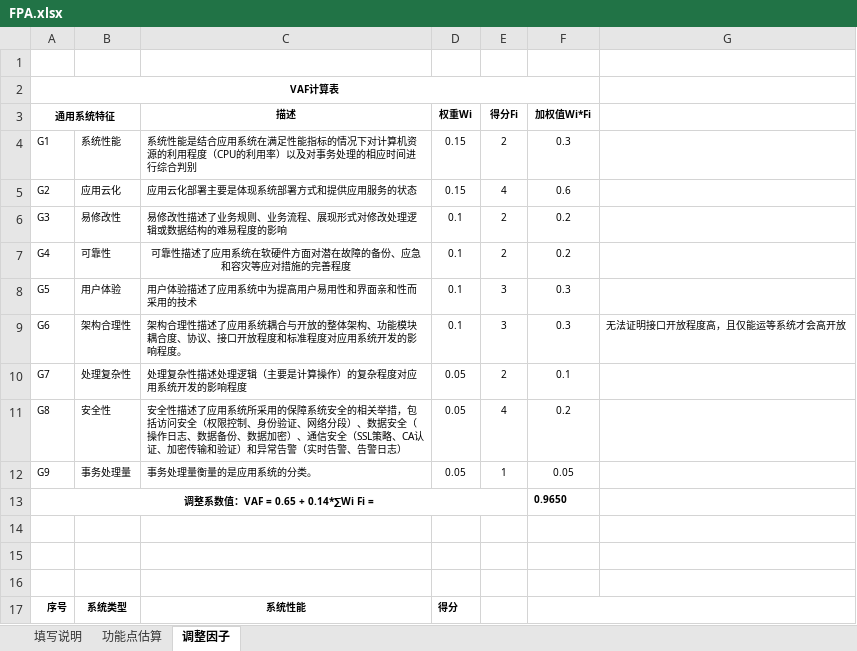
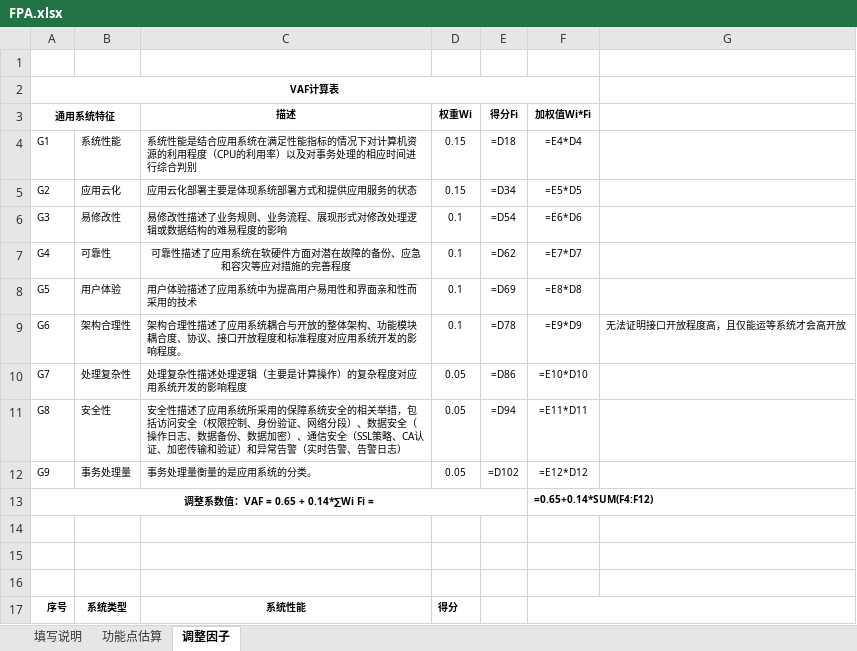
Before and after one commit to scdays/svmp, an Excel workbook: docs/fpa/FPA.xlsx, sheet 调整因子, drawn as a sheet; only a part is shown; values as stored, in another font and other column widths than the file's, no borders; formulas without a stored value are shown as written; the diff names each change by its address in the sheet, - before the commit and + after, or states it on an @@ line.

```diff
--- a/docs/fpa/FPA.xlsx (sheet 调整因子)
+++ b/docs/fpa/FPA.xlsx (sheet 调整因子)
-E4 (得分Fi): 2
+E4 (得分Fi): =D18
-F4 (加权值Wi*Fi): 0.3
+F4 (加权值Wi*Fi): =E4*D4
-E5 (得分Fi): 4
+E5 (得分Fi): =D34
-F5 (加权值Wi*Fi): 0.6
+F5 (加权值Wi*Fi): =E5*D5
-E6 (得分Fi): 2
+E6 (得分Fi): =D54
-F6 (加权值Wi*Fi): 0.2
+F6 (加权值Wi*Fi): =E6*D6
-E7 (得分Fi): 2
+E7 (得分Fi): =D62
-F7 (加权值Wi*Fi): 0.2
+F7 (加权值Wi*Fi): =E7*D7
-E8 (得分Fi): 3
+E8 (得分Fi): =D69
-F8 (加权值Wi*Fi): 0.3
+F8 (加权值Wi*Fi): =E8*D8
-E9 (得分Fi): 3
+E9 (得分Fi): =D78
-F9 (加权值Wi*Fi): 0.3
+F9 (加权值Wi*Fi): =E9*D9
-E10 (得分Fi): 2
+E10 (得分Fi): =D86
-F10 (加权值Wi*Fi): 0.1
+F10 (加权值Wi*Fi): =E10*D10
-E11 (得分Fi): 4
+E11 (得分Fi): =D94
-F11 (加权值Wi*Fi): 0.2
+F11 (加权值Wi*Fi): =E11*D11
-E12 (得分Fi): 1
+E12 (得分Fi): =D102
-F12 (加权值Wi*Fi): 0.05
+F12 (加权值Wi*Fi): =E12*D12
-F13 (加权值Wi*Fi): 0.9650
+F13 (加权值Wi*Fi): =0.65+0.14*SUM(F4:F12)
```
Also changed, not shown: sheet 功能点估算, hidden cells, 2 other files.
